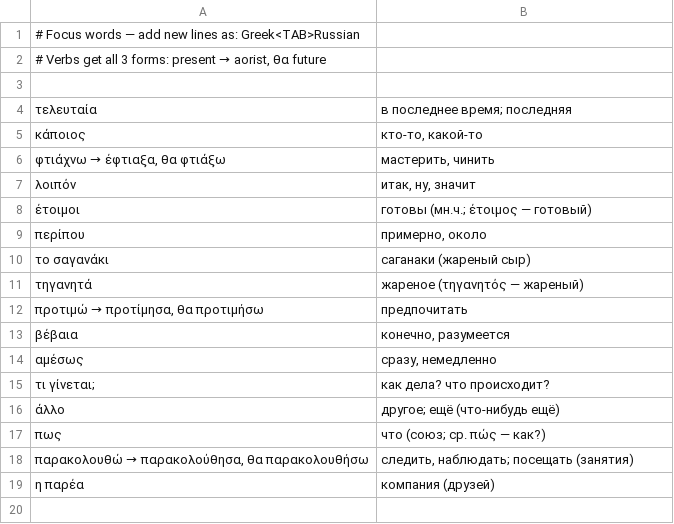
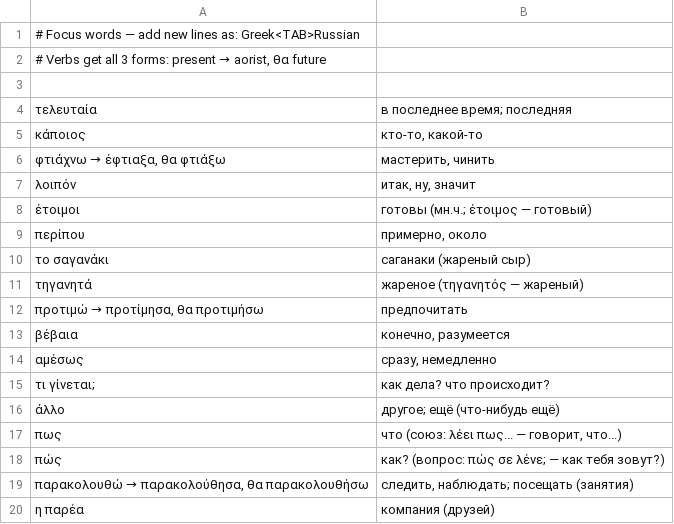
Before and after one commit to vertix/greek-vocab, a TSV file: focus.tsv, drawn as a sheet.

Commit message:
Split πως/πώς into two focus cards

```diff
--- a/focus.tsv
+++ b/focus.tsv
@@ -16,3 +16,4 @@
 άλλο	другое; ещё (что-нибудь ещё)
-πως	что (союз; ср. πώς — как?)
+πως	что (союз: λέει πως... — говорит, что...)
+πώς	как? (вопрос: πώς σε λένε; — как тебя зовут?)
 παρακολουθώ → παρακολούθησα, θα παρακολουθήσω	следить, наблюдать; посещать (занятия)
```
